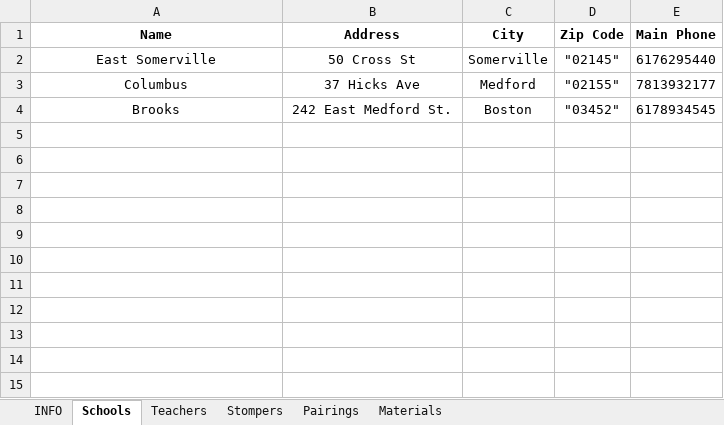
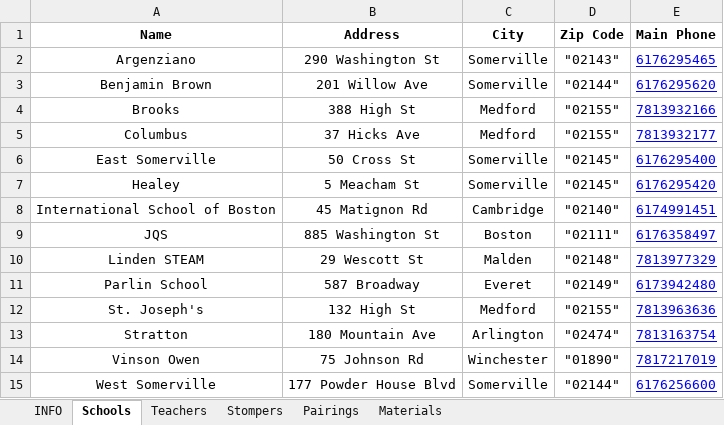
Before and after one commit to TuftsSTOMP/api, an Excel workbook: v1/db_scripts/Stomp Master Data.xlsx, sheet Schools, drawn as a sheet; values as stored, in another font and other column widths than the file's, no borders; removed rows and columns are numbered as before the commit, all else as after; the diff names each change by its address in the sheet, - before the commit and + after, or states it on an @@ line.

```diff
--- a/v1/db_scripts/Stomp Master Data.xlsx (sheet Schools)
+++ b/v1/db_scripts/Stomp Master Data.xlsx (sheet Schools)
-row 2: East Somerville | 50 Cross St | Somerville | "02145" | 6176295440
+row 2: Argenziano | 290 Washington St | Somerville | "02143" | 6176295465
+row 3: Benjamin Brown | 201 Willow Ave | Somerville | "02144" | 6176295620
+row 4: Brooks | 388 High St | Medford | "02155" | 7813932166
@@ E5 underline: off → on, text colour: black → #0000FF @@
-row 4: Brooks | 242 East Medford St. | Boston | "03452" | 6178934545
+row 6: East Somerville | 50 Cross St | Somerville | "02145" | 6176295400
+row 7: Healey | 5 Meacham St | Somerville | "02145" | 6176295420
+row 8: International School of Boston | 45 Matignon Rd | Cambridge | "02140" | 6174991451
+row 9: JQS | 885 Washington St | Boston | "02111" | 6176358497
+row 10: Linden STEAM | 29 Wescott St | Malden | "02148" | 7813977329
+row 11: Parlin School | 587 Broadway | Everet | "02149" | 6173942480
+row 12: St. Joseph's | 132 High St | Medford | "02155" | 7813963636
+row 13: Stratton | 180 Mountain Ave | Arlington | "02474" | 7813163754
+row 14: Vinson Owen | 75 Johnson Rd | Winchester | "01890" | 7817217019
+row 15: West Somerville | 177 Powder House Blvd | Somerville | "02144" | 6176256600
```
Also changed, not shown: sheet Materials, sheet Stompers, sheet Pairings, sheet Teachers.
